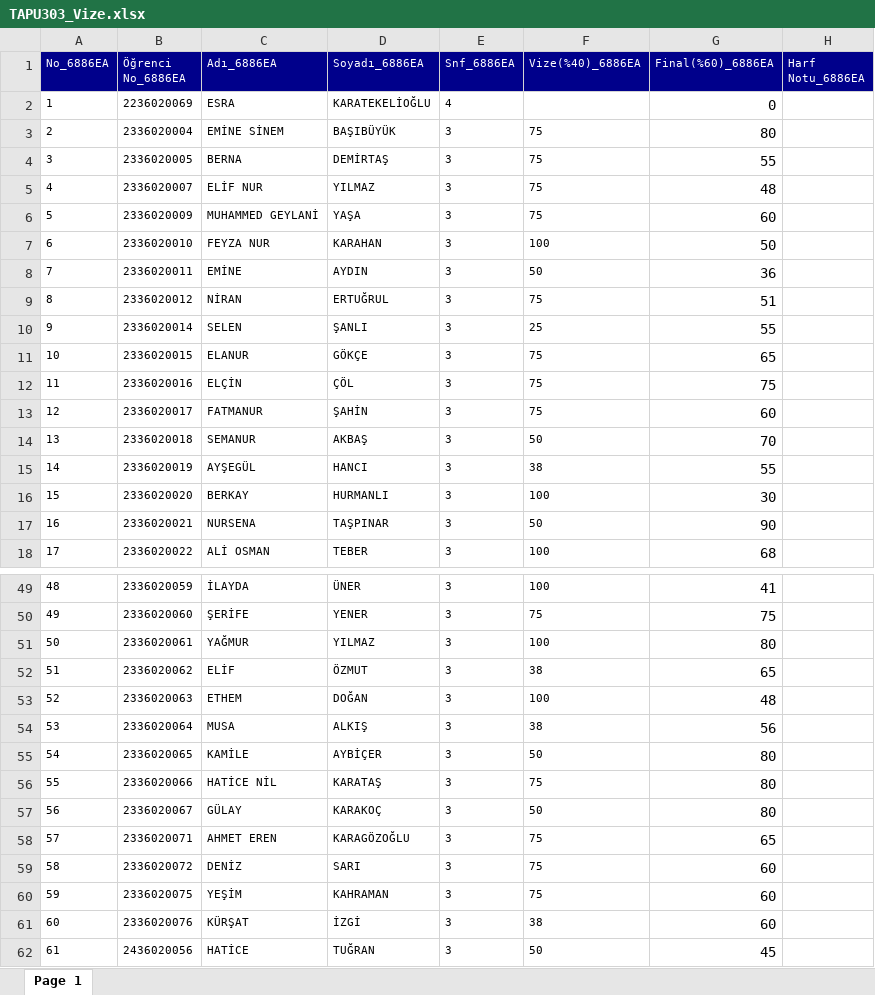
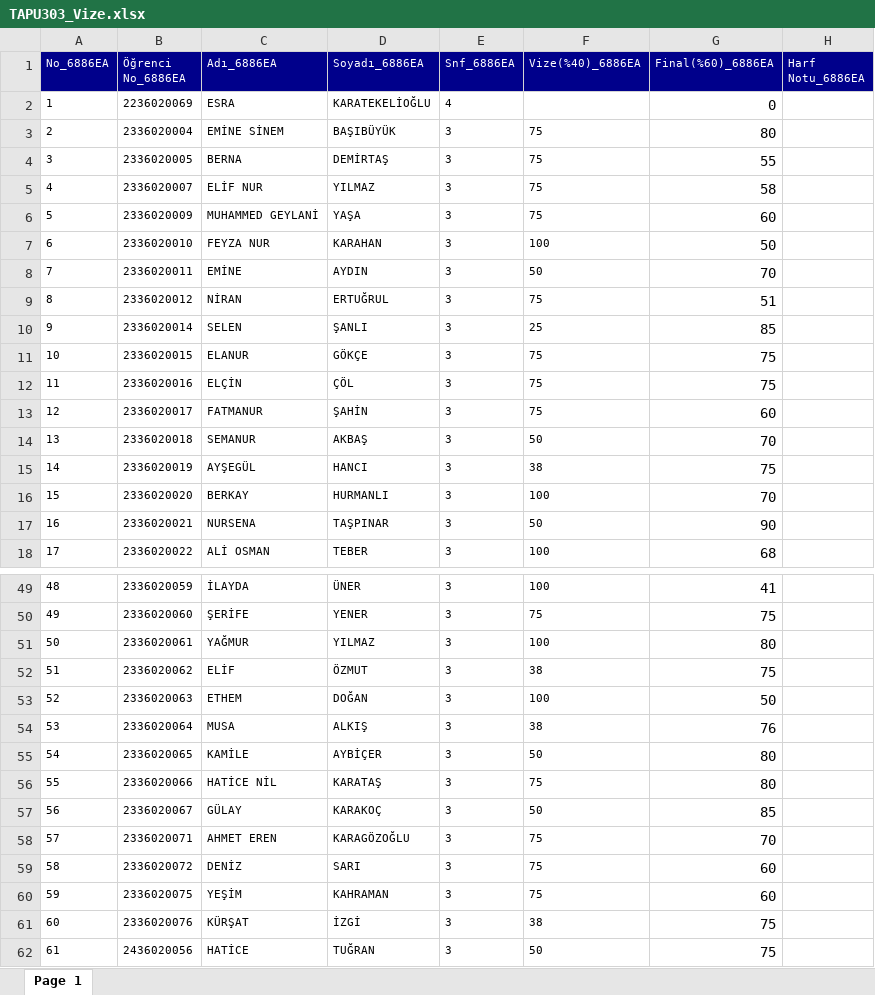
Before and after one commit to erdemalpar/SinavKagidi, an Excel workbook: static/NotGiris/TAPU303_Vize.xlsx, sheet Page 1, drawn as a sheet; only a part is shown, gaps mark what is left out; values as stored, in another font and other column widths than the file's, no borders; the diff covers the shown part only; the diff names each change by its address in the sheet, - before the commit and + after, or states it on an @@ line.

```diff
--- a/static/NotGiris/TAPU303_Vize.xlsx (sheet Page 1)
+++ b/static/NotGiris/TAPU303_Vize.xlsx (sheet Page 1)
-G5 (Final(%60)_6886EA): 48
+G5 (Final(%60)_6886EA): 58
-G8 (Final(%60)_6886EA): 36
+G8 (Final(%60)_6886EA): 70
-G10 (Final(%60)_6886EA): 55
+G10 (Final(%60)_6886EA): 85
-G11 (Final(%60)_6886EA): 65
+G11 (Final(%60)_6886EA): 75
-G15 (Final(%60)_6886EA): 55
+G15 (Final(%60)_6886EA): 75
-G16 (Final(%60)_6886EA): 30
+G16 (Final(%60)_6886EA): 70
-G52 (Final(%60)_6886EA): 65
+G52 (Final(%60)_6886EA): 75
-G53 (Final(%60)_6886EA): 48
+G53 (Final(%60)_6886EA): 50
-G54 (Final(%60)_6886EA): 56
+G54 (Final(%60)_6886EA): 76
-G57 (Final(%60)_6886EA): 80
+G57 (Final(%60)_6886EA): 85
-G58 (Final(%60)_6886EA): 65
+G58 (Final(%60)_6886EA): 70
-G61 (Final(%60)_6886EA): 60
+G61 (Final(%60)_6886EA): 75
-G62 (Final(%60)_6886EA): 45
+G62 (Final(%60)_6886EA): 75
```
Also changed, not shown: 18 edited cells elsewhere in this sheet, static/NotGiris/TAPU303_Final.xlsx, 18 other files.
